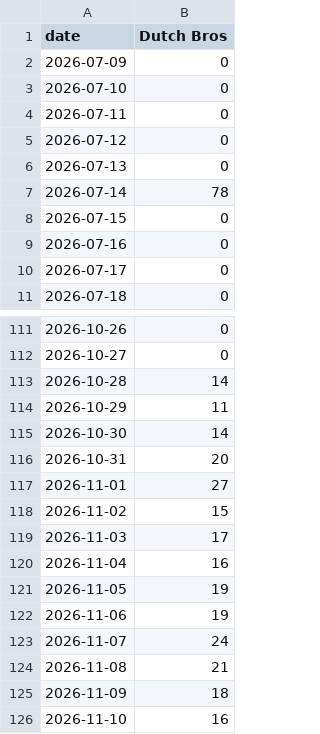
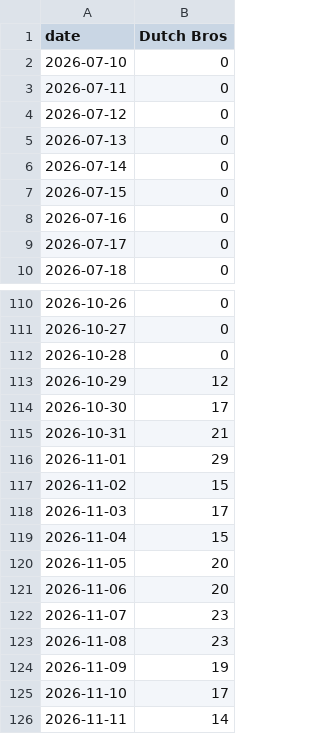
Before and after one commit to bgxhy/social-information-investors, a CSV file: data/trends/Dutch_Bros_shop.csv, drawn as a sheet; only a part is shown, gaps mark what is left out; the diff covers the shown part only.

```diff
--- a/data/trends/Dutch_Bros_shop.csv
+++ b/data/trends/Dutch_Bros_shop.csv
@@ -1,3 +1,2 @@
 date,Dutch Bros
-2026-07-09,0
 2026-07-10,0
@@ -6,3 +5,3 @@ date,Dutch Bros
 2026-07-13,0
-2026-07-14,78
+2026-07-14,0
 2026-07-15,0
@@ -112,15 +111,16 @@ date,Dutch Bros
 2026-10-27,0
-2026-10-28,14
-2026-10-29,11
-2026-10-30,14
-2026-10-31,20
-2026-11-01,27
+2026-10-28,0
+2026-10-29,12
+2026-10-30,17
+2026-10-31,21
+2026-11-01,29
 2026-11-02,15
 2026-11-03,17
-2026-11-04,16
-2026-11-05,19
-2026-11-06,19
-2026-11-07,24
-2026-11-08,21
-2026-11-09,18
-2026-11-10,16
+2026-11-04,15
+2026-11-05,20
+2026-11-06,20
+2026-11-07,23
+2026-11-08,23
+2026-11-09,19
+2026-11-10,17
+2026-11-11,14
```
Also changed, not shown: 7 edited cells elsewhere in this file, data/signals.csv, data/trends/GoPro_shop.csv, 37 other files.
